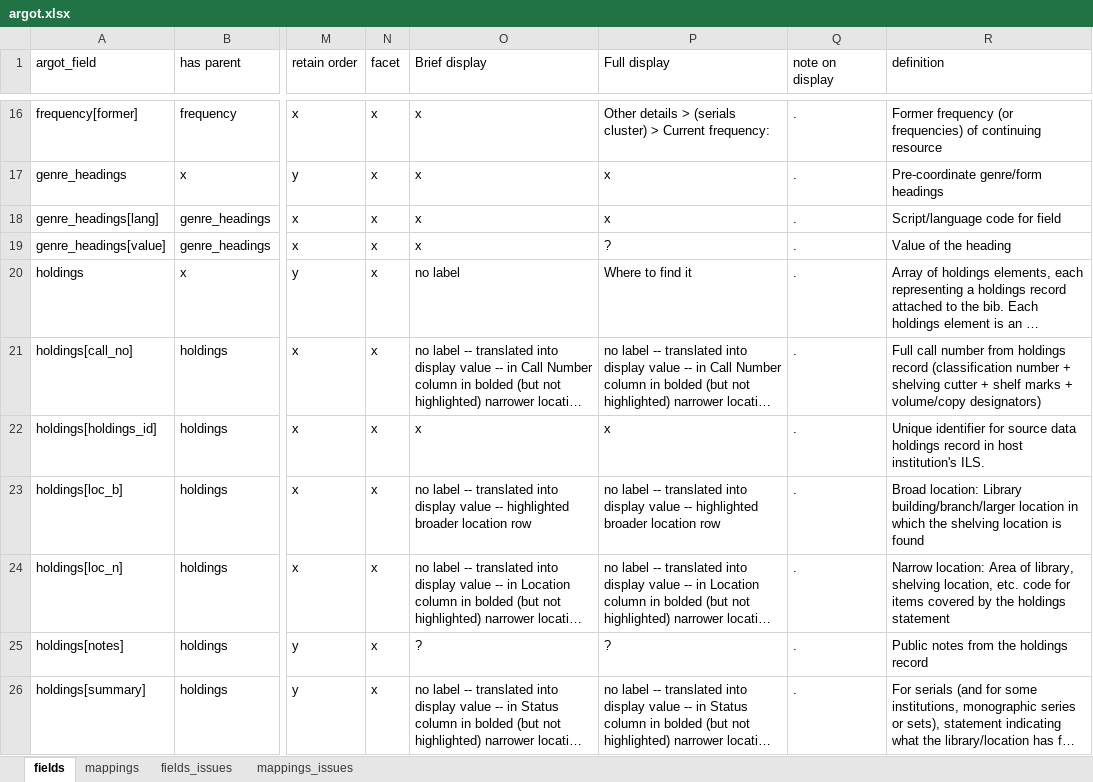
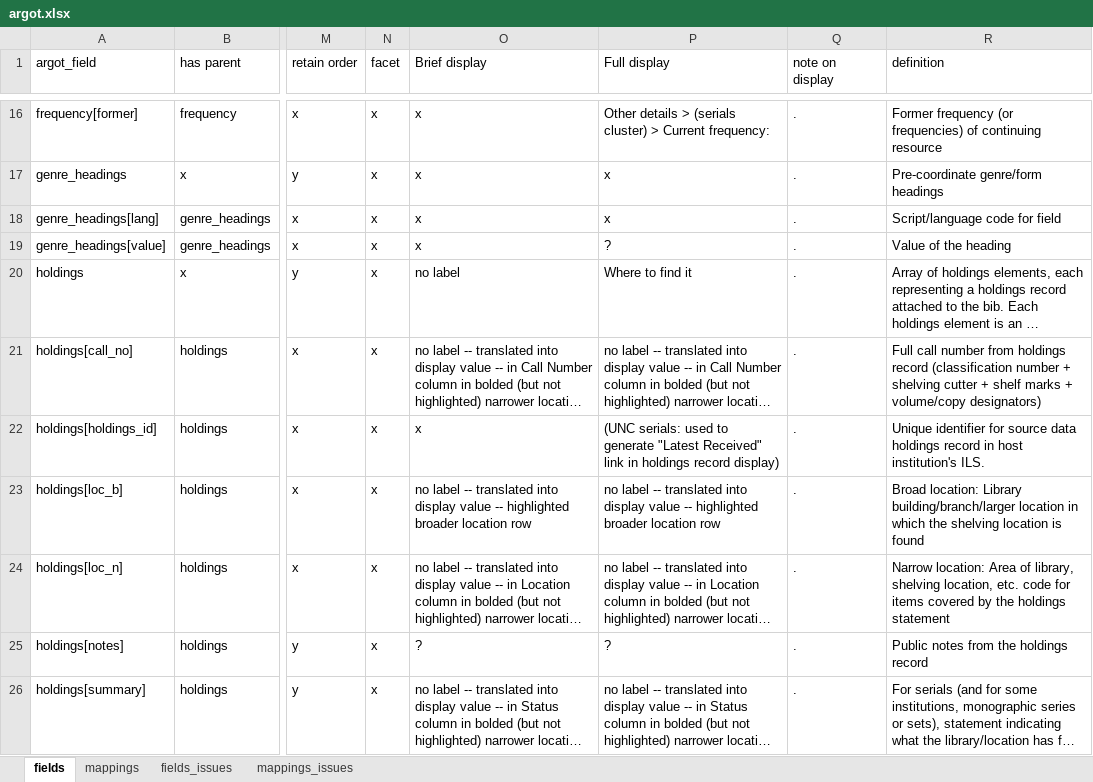
Before and after one commit to trln/data-documentation, an Excel workbook: argot/argot.xlsx, sheet fields, drawn as a sheet; only a part is shown, gaps mark what is left out; long unchanged cells end in …; values as stored, in another font and other column widths than the file's, no borders; table styles not drawn; the diff covers the shown part only; the diff names each change by its address in the sheet, - before the commit and + after, or states it on an @@ line.

Commit message:
fix inconsistencies; remove holdings[latest_received_href]

```diff
--- a/argot/argot.xlsx (sheet fields)
+++ b/argot/argot.xlsx (sheet fields)
-P22 (Full display): x
+P22 (Full display): (UNC serials: used to generate "Latest Received" link in holdings record display)
```
Also changed, not shown: 1 removed row and 15 edited cells elsewhere in this sheet, sheet mappings, formulas that keep their value, 2 other files.
